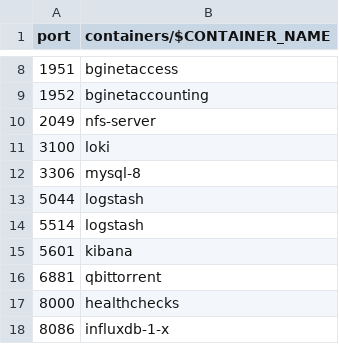
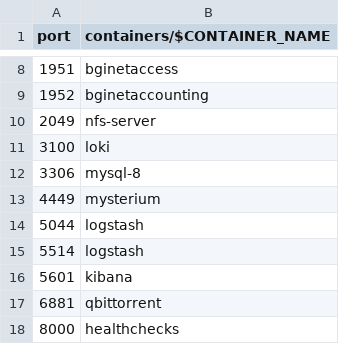
Before and after one commit to chatlamin/serverhome, a CSV file: docs/tcp-port.csv, drawn as a sheet; only a part is shown, gaps mark what is left out; the shorter side is filled out with more unchanged rows; the diff names each change by its address in the sheet, - before the commit and + after, or states it on an @@ line.

Commit message:
add mysterium

```diff
--- a/docs/tcp-port.csv
+++ b/docs/tcp-port.csv
+row 13: 4449 | mysterium
```
Also changed, not shown: 16 other files.
